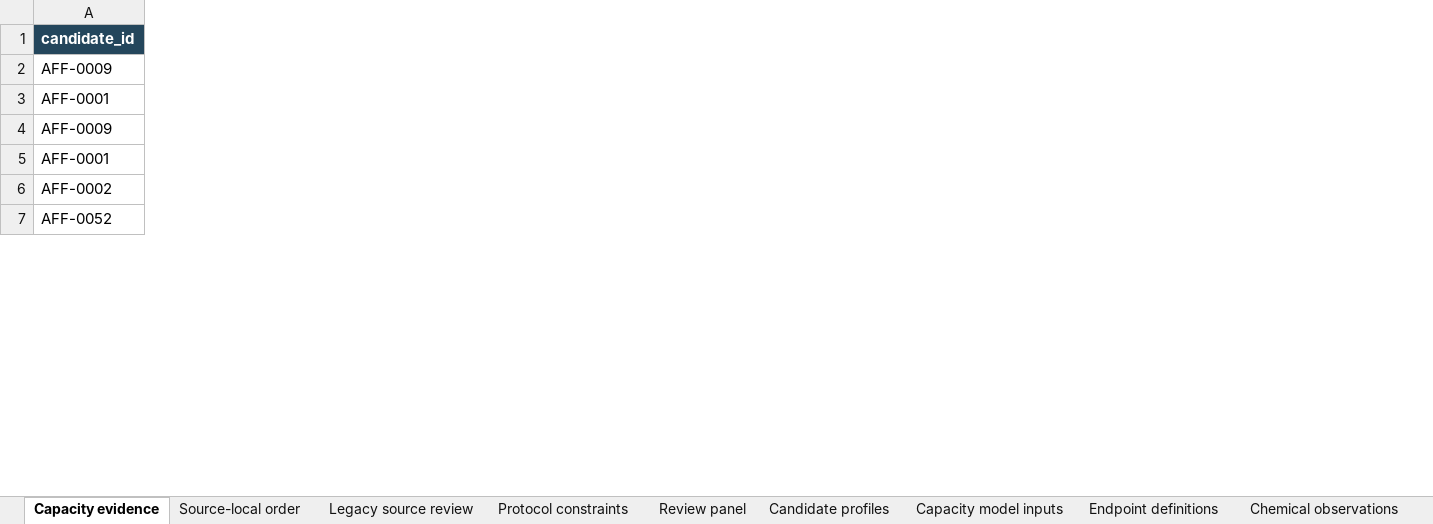
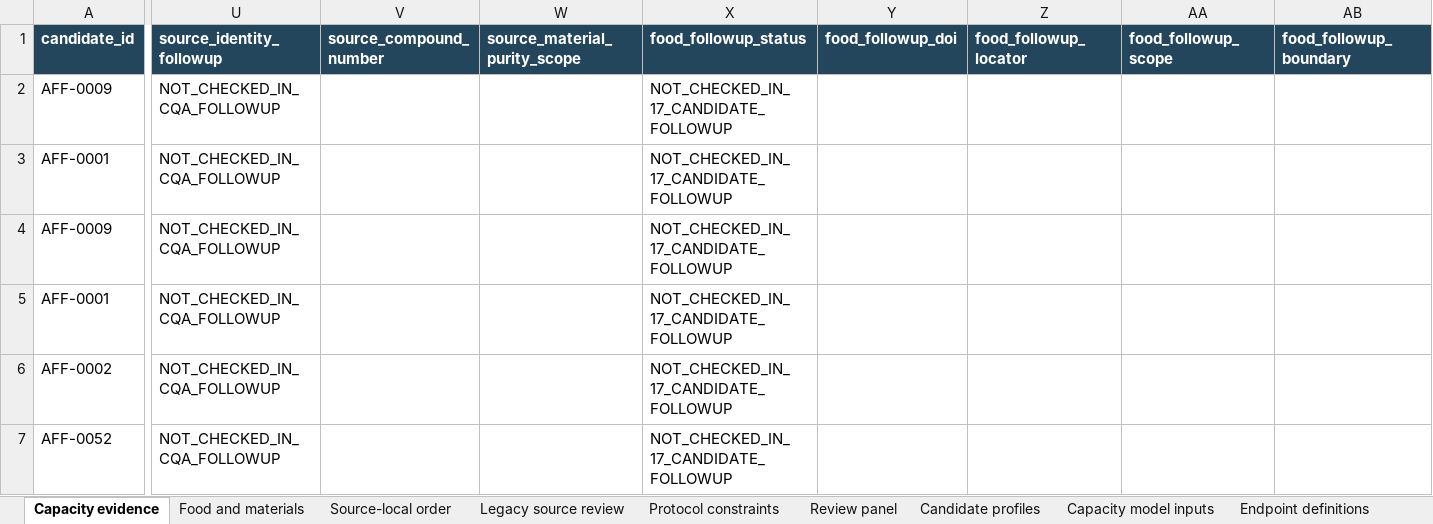
Before and after one commit to Jane-huangjingyi/Antioxidants-project, an Excel workbook: 06_manuscript/tables/Candidate_Review_Workbook.xlsx, sheet Capacity evidence, drawn as a sheet; only a part is shown, gaps mark what is left out; values as stored, in another font and other column widths than the file's, no borders; table styles not drawn; the diff covers the shown part only; the diff names each change by its address in the sheet, - before the commit and + after, or states it on an @@ line.

Commit message:
Audit dietary sources and material identity with explicit CQA holds

```diff
--- a/06_manuscript/tables/Candidate_Review_Workbook.xlsx (sheet Capacity evidence)
+++ b/06_manuscript/tables/Candidate_Review_Workbook.xlsx (sheet Capacity evidence)
+sheet tab: Food and materials
+column U (source_identity_followup), rows 2-7: all NOT_CHECKED_IN_CQA_FOLLOWUP
+column V (source_compound_number), empty
+column W (source_material_purity_scope), empty
+column X (food_followup_status), rows 2-7: all NOT_CHECKED_IN_17_CANDIDATE_FOLLOWUP
+column Y (food_followup_doi), empty
+column Z (food_followup_locator), empty
+column AA (food_followup_scope), empty
+column AB (food_followup_boundary), empty
```
Also changed, not shown: 5 added columns and 6 edited cells elsewhere in this sheet, sheet Source-local order, 22 other files.
